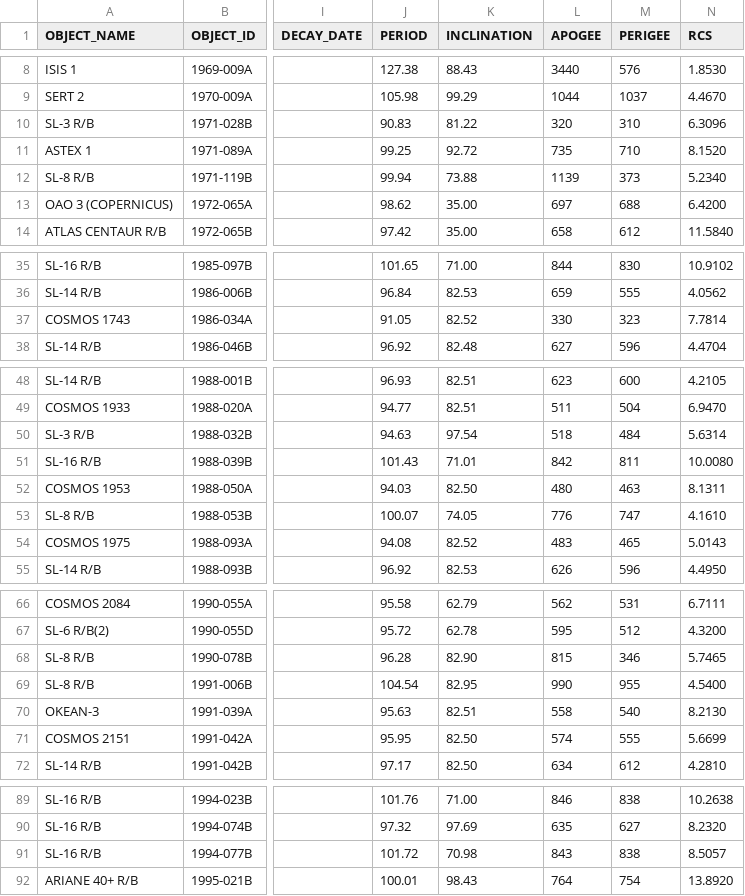
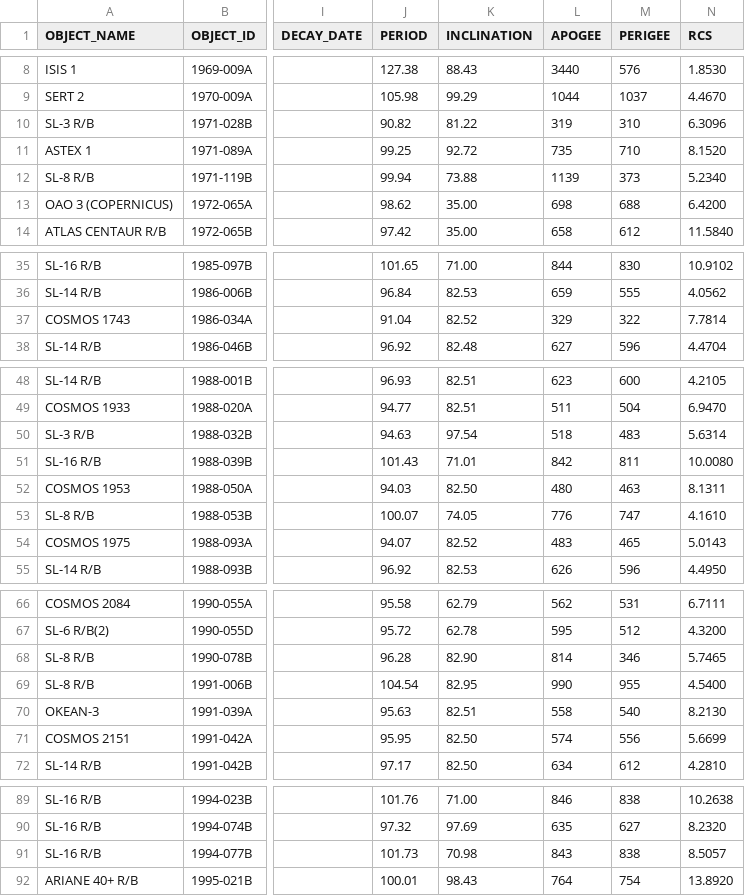
Before and after one commit to jimsBeam/my-map-satellite-mirror, a CSV file: docs/satcat-visual.csv, drawn as a sheet; only a part is shown, gaps mark what is left out; the diff covers the shown part only; the diff names each change by its address in the sheet, - before the commit and + after, or states it on an @@ line.

```diff
--- a/docs/satcat-visual.csv
+++ b/docs/satcat-visual.csv
-J10 (PERIOD): 90.83
+J10 (PERIOD): 90.82
-L10 (APOGEE): 320
+L10 (APOGEE): 319
-L13 (APOGEE): 697
+L13 (APOGEE): 698
-J37 (PERIOD): 91.05
+J37 (PERIOD): 91.04
-L37 (APOGEE): 330
+L37 (APOGEE): 329
-M37 (PERIGEE): 323
+M37 (PERIGEE): 322
-M50 (PERIGEE): 484
+M50 (PERIGEE): 483
-J54 (PERIOD): 94.08
+J54 (PERIOD): 94.07
-L68 (APOGEE): 815
+L68 (APOGEE): 814
-M71 (PERIGEE): 555
+M71 (PERIGEE): 556
-J91 (PERIOD): 101.72
+J91 (PERIOD): 101.73
```
Also changed, not shown: 21 edited cells elsewhere in this file, 2 other files.
